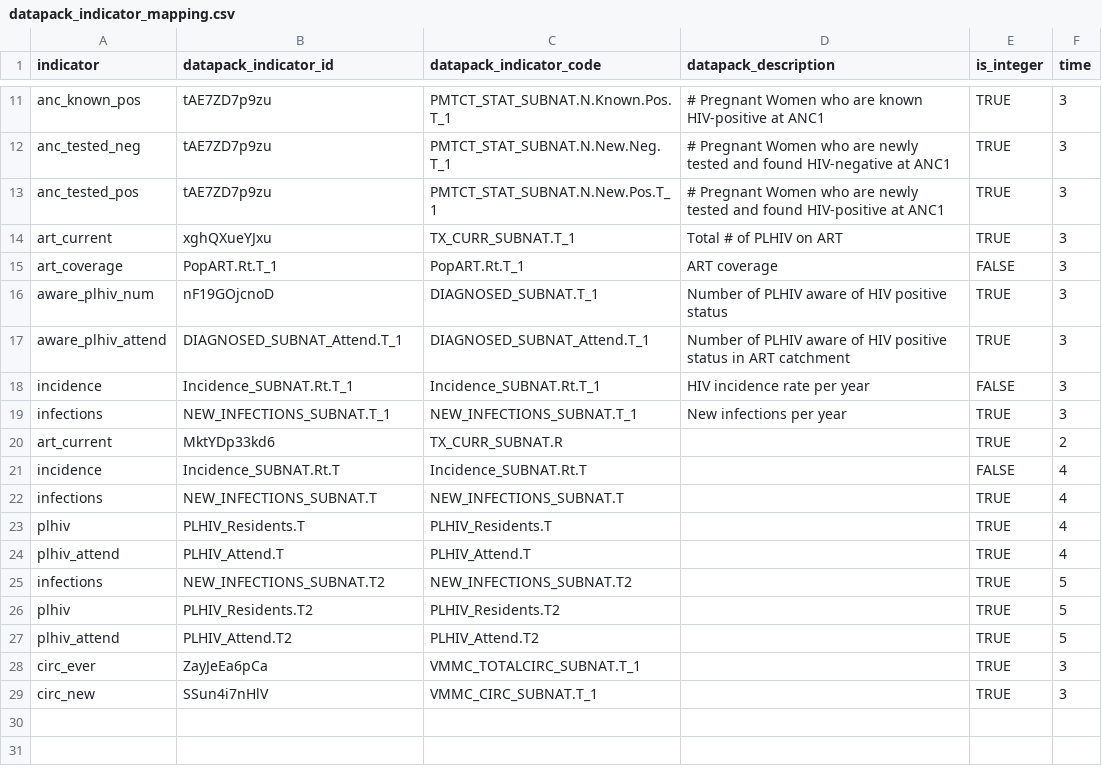
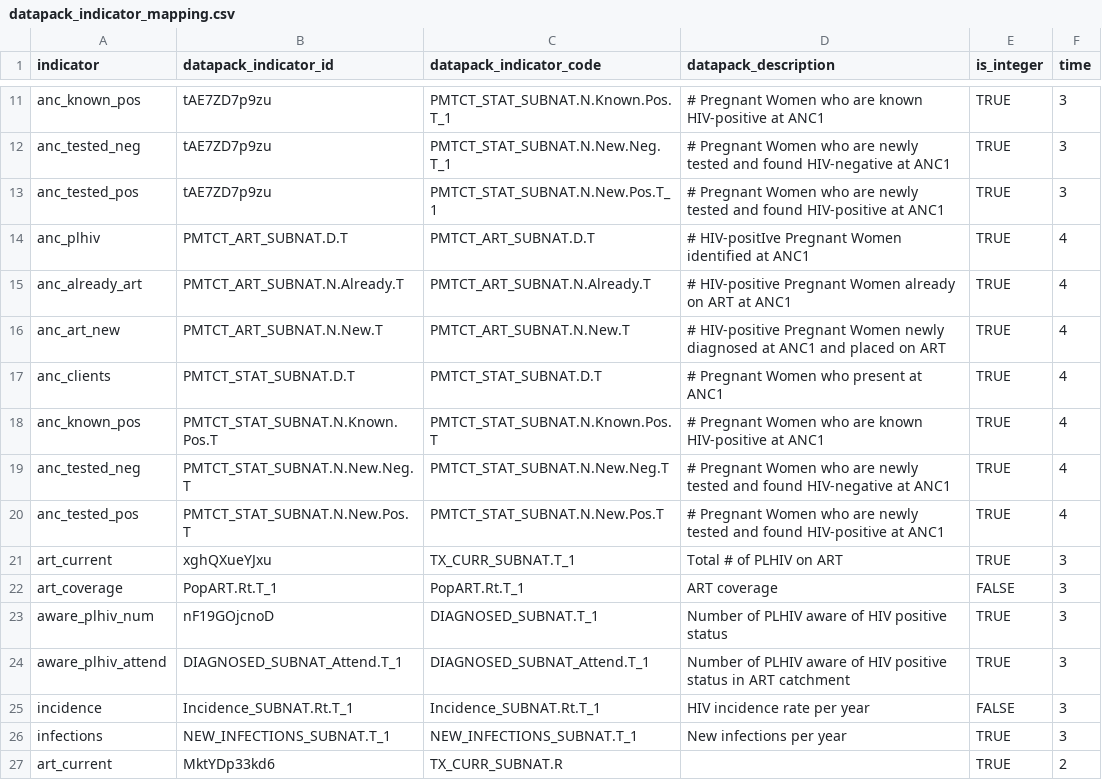
Before and after one commit to mrc-ide/naomi, a CSV file: inst/datapack/datapack_indicator_mapping.csv, drawn as a sheet; only a part is shown, gaps mark what is left out; the shorter side is filled out with more unchanged rows.

Commit message:
add PMTCT outputs at T4 (.T) to datapack CSV

```diff
--- a/inst/datapack/datapack_indicator_mapping.csv
+++ b/inst/datapack/datapack_indicator_mapping.csv
@@ -13,2 +13,9 @@ anc_tested_neg,tAE7ZD7p9zu,PMTCT_STAT_SUBNAT.N.New.Neg.T_1,# Pregnant Women who
 anc_tested_pos,tAE7ZD7p9zu,PMTCT_STAT_SUBNAT.N.New.Pos.T_1,# Pregnant Women who are newly tested and found HIV-positive at ANC1,TRUE,3
+anc_plhiv,PMTCT_ART_SUBNAT.D.T,PMTCT_ART_SUBNAT.D.T,# HIV-positIve Pregnant Women identified at ANC1,TRUE,4
+anc_already_art,PMTCT_ART_SUBNAT.N.Already.T,PMTCT_ART_SUBNAT.N.Already.T,# HIV-positive Pregnant Women already on ART at ANC1,TRUE,4
+anc_art_new,PMTCT_ART_SUBNAT.N.New.T,PMTCT_ART_SUBNAT.N.New.T,# HIV-positive Pregnant Women newly diagnosed at ANC1 and placed on ART,TRUE,4
+anc_clients,PMTCT_STAT_SUBNAT.D.T,PMTCT_STAT_SUBNAT.D.T,# Pregnant Women who present at ANC1,TRUE,4
+anc_known_pos,PMTCT_STAT_SUBNAT.N.Known.Pos.T,PMTCT_STAT_SUBNAT.N.Known.Pos.T,# Pregnant Women who are known HIV-positive at ANC1,TRUE,4
+anc_tested_neg,PMTCT_STAT_SUBNAT.N.New.Neg.T,PMTCT_STAT_SUBNAT.N.New.Neg.T,# Pregnant Women who are newly tested and found HIV-negative at ANC1,TRUE,4
+anc_tested_pos,PMTCT_STAT_SUBNAT.N.New.Pos.T,PMTCT_STAT_SUBNAT.N.New.Pos.T,# Pregnant Women who are newly tested and found HIV-positive at ANC1,TRUE,4
 art_current,xghQXueYJxu,TX_CURR_SUBNAT.T_1,Total # of PLHIV on ART,TRUE,3
```
Also changed, not shown: 2 other files.
